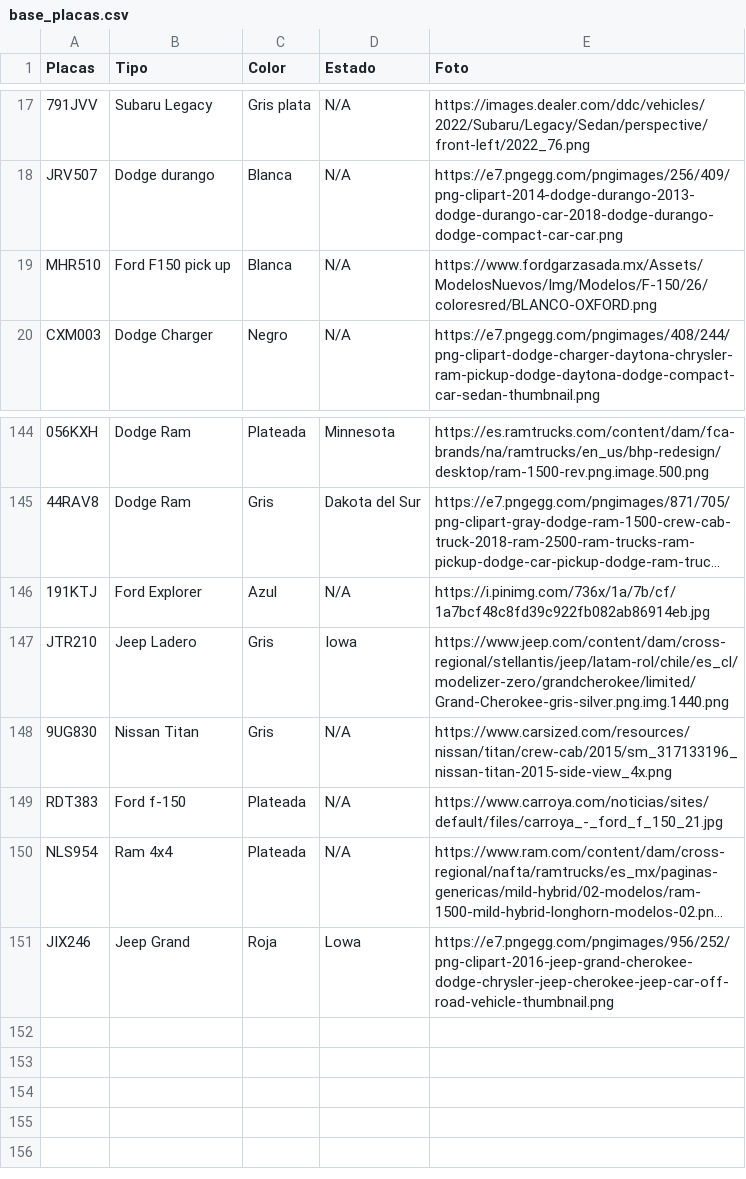
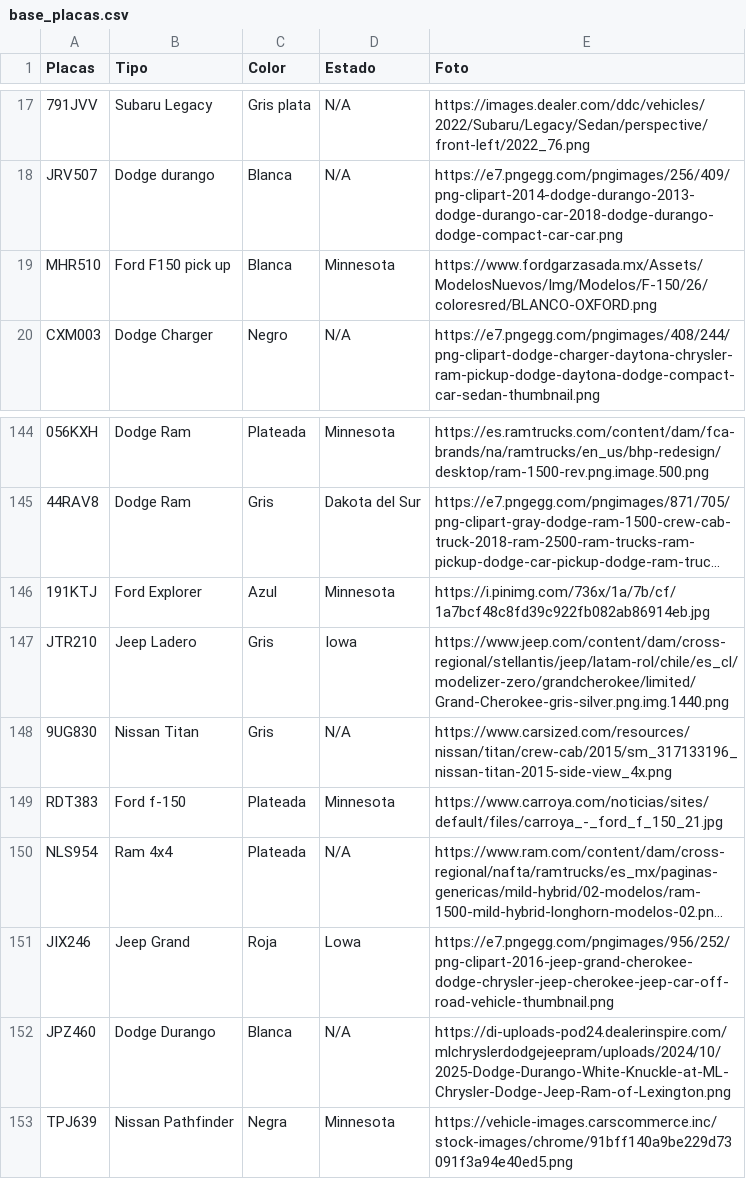
Before and after one commit to nayelisar/control-placas, a CSV file: base_placas.csv, drawn as a sheet; only a part is shown, gaps mark what is left out; long unchanged cells end in …; the diff names each change by its address in the sheet, - before the commit and + after, or states it on an @@ line.

Commit message:
Add files via upload

```diff
--- a/base_placas.csv
+++ b/base_placas.csv
-D19 (Estado): N/A
+D19 (Estado): Minnesota
-D146 (Estado): N/A
+D146 (Estado): Minnesota
-D149 (Estado): N/A
+D149 (Estado): Minnesota
+row 152: JPZ460 | Dodge Durango | Blanca | N/A | https://di-uploads-pod24.dealerinspire.com/mlchryslerdodgejeepram/uploads/2024/10/2025-Dodge-Durango-White-Knuckle-at-ML-Chrysler-Dodge-Jeep-Ram-of-Lexington.png
+row 153: TPJ639 | Nissan Pathfinder | Negra | Minnesota | https://vehicle-images.carscommerce.inc/stock-images/chrome/91bff140a9be229d73091f3a94e40ed5.png
```
